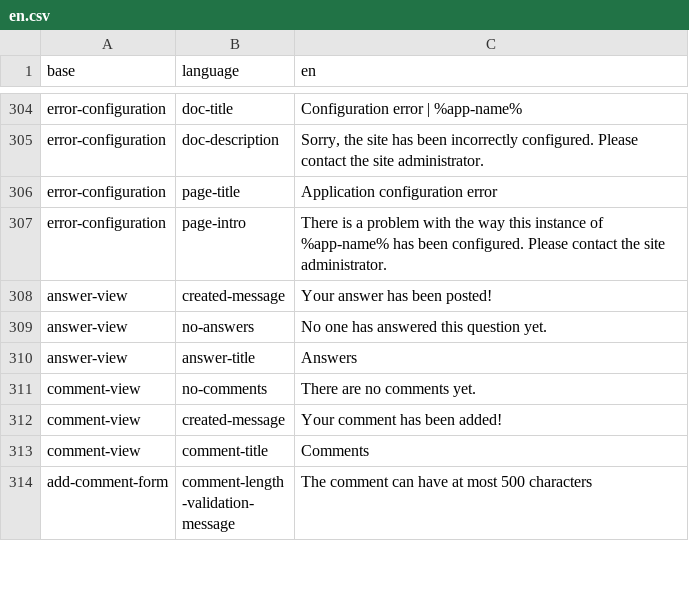
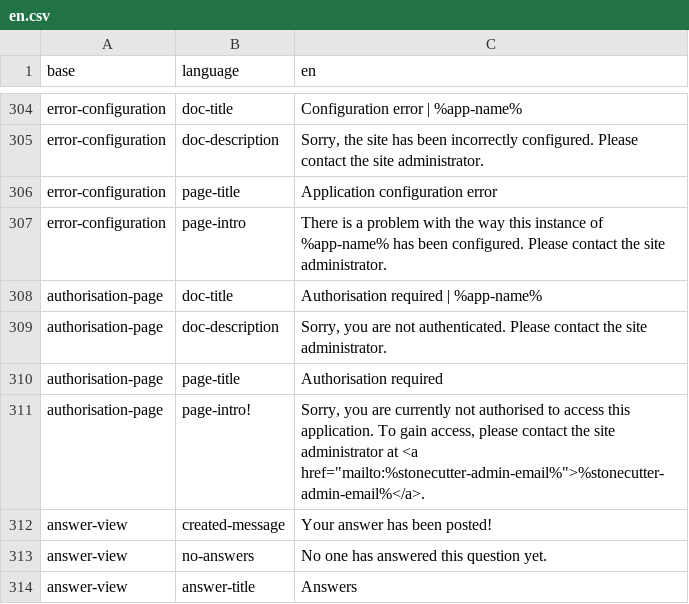
Before and after one commit to ThoughtWorksInc/objective8, a CSV file: resources/translations/en.csv, drawn as a sheet; only a part is shown, gaps mark what is left out; the shorter side is filled out with more unchanged rows.

```diff
--- a/resources/translations/en.csv
+++ b/resources/translations/en.csv
@@ -307,2 +307,6 @@ error-configuration,page-title,Application configuration error
 error-configuration,page-intro,There is a problem with the way this instance of %app-name% has been configured.  Please contact the site administrator.
+authorisation-page,doc-title,Authorisation required | %app-name%
+authorisation-page,doc-description,"Sorry, you are not authenticated. Please contact the site administrator."
+authorisation-page,page-title,Authorisation required
+authorisation-page,page-intro!,"Sorry, you are currently not authorised to access this application. To gain access, please contact the site administrator at <a href=""mailto:%stonecutter-admin-email%"">%stonecutter-admin-email%</a>."
 answer-view,created-message,Your answer has been posted!
```
Also changed, not shown: resources/translations/es.csv, 10 other files.
